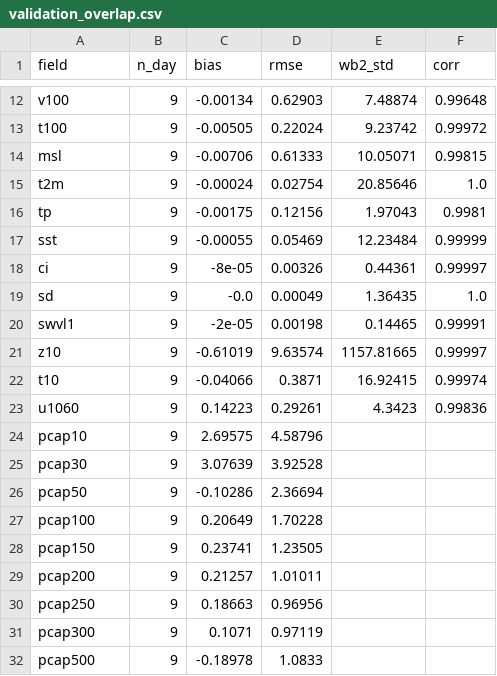
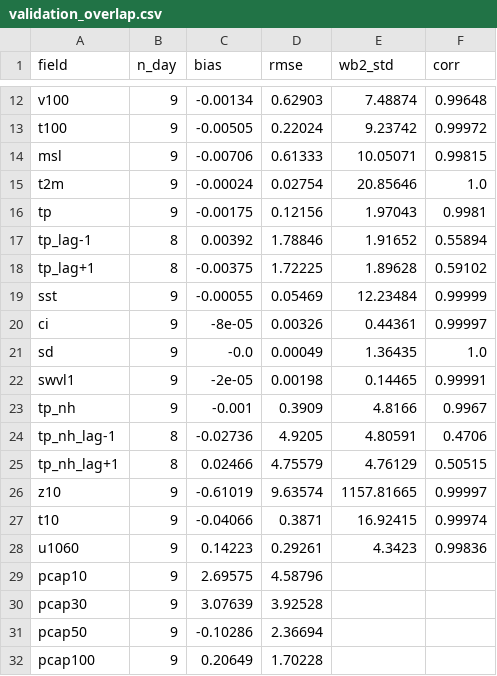
Before and after one commit to nalssi89/korea-climate-attribution, a CSV file: outputs/validation_overlap.csv, drawn as a sheet; only a part is shown, gaps mark what is left out; the shorter side is filled out with more unchanged rows.

```diff
--- a/outputs/validation_overlap.csv
+++ b/outputs/validation_overlap.csv
@@ -16,2 +16,4 @@ t2m,9,-0.00024,0.02754,20.85646,1.0
 tp,9,-0.00175,0.12156,1.97043,0.9981
+tp_lag-1,8,0.00392,1.78846,1.91652,0.55894
+tp_lag+1,8,-0.00375,1.72225,1.89628,0.59102
 sst,9,-0.00055,0.05469,12.23484,0.99999
@@ -20,2 +22,5 @@ sd,9,-0.0,0.00049,1.36435,1.0
 swvl1,9,-2e-05,0.00198,0.14465,0.99991
+tp_nh,9,-0.001,0.3909,4.8166,0.9967
+tp_nh_lag-1,8,-0.02736,4.9205,4.80591,0.4706
+tp_nh_lag+1,8,0.02466,4.75579,4.76129,0.50515
 z10,9,-0.61019,9.63574,1157.81665,0.99997
```
Also changed, not shown: 12 other files.
